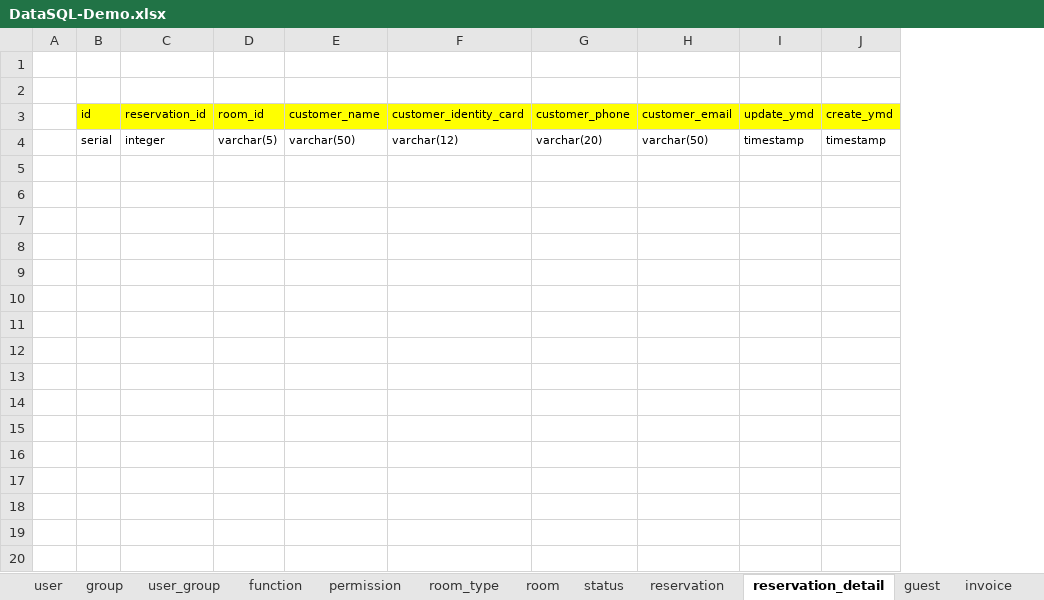
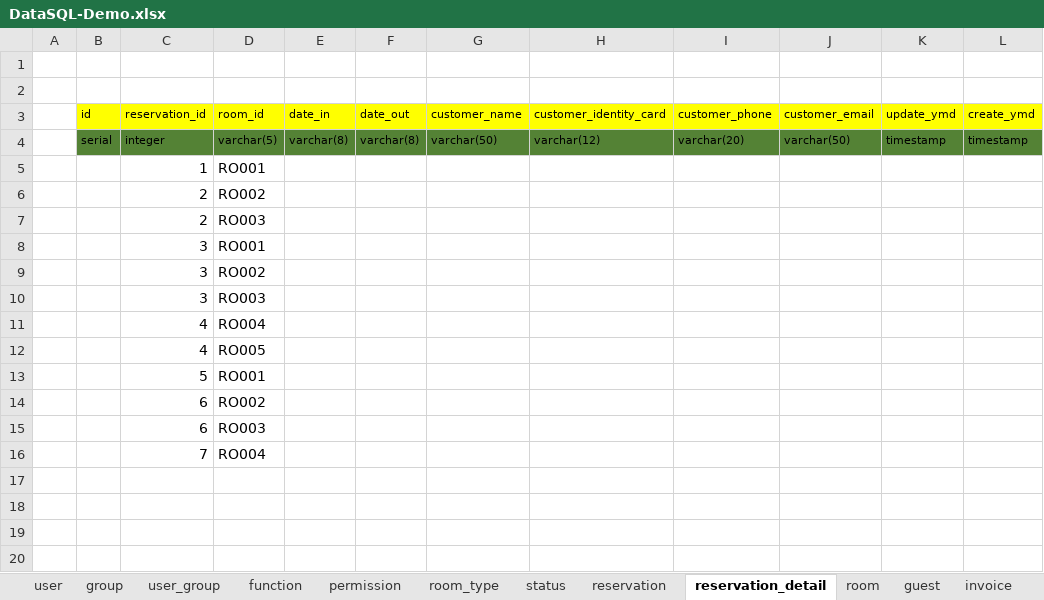
Before and after one commit to hungnv3695/Final_Project, an Excel workbook: Database/DataSQL-Demo.xlsx, sheet reservation_detail, drawn as a sheet; only a part is shown; values as stored, in another font and other column widths than the file's, no borders; removed rows and columns are numbered as before the commit, all else as after; the diff covers the shown part only; the diff names each change by its address in the sheet, - before the commit and + after, or states it on an @@ line.

```diff
--- a/Database/DataSQL-Demo.xlsx (sheet reservation_detail)
+++ b/Database/DataSQL-Demo.xlsx (sheet reservation_detail)
@@ sheet tab order changed: user | group | user_group | function | permission | room_type | status | reservation | reservation_detail | room | guest | invoice @@
-column A, empty
+column A, empty
+column E (date_in), row 4: varchar(8)
+column F (date_out), row 4: varchar(8)
-B4:D4 fill: none
+B4:D4 fill: #548235
-G4:L4 fill: none
+G4:L4 fill: #548235
-row 5: (empty)
+row 5:  |  | 1 | RO001
-row 6: (empty)
+row 6:  |  | 2 | RO002
-row 7: (empty)
+row 7:  |  | 2 | RO003
-row 8: (empty)
+row 8:  |  | 3 | RO001
-row 9: (empty)
+row 9:  |  | 3 | RO002
-row 10: (empty)
+row 10:  |  | 3 | RO003
-row 11: (empty)
+row 11:  |  | 4 | RO004
-row 12: (empty)
+row 12:  |  | 4 | RO005
-row 13: (empty)
+row 13:  |  | 5 | RO001
-row 14: (empty)
+row 14:  |  | 6 | RO002
-row 15: (empty)
+row 15:  |  | 6 | RO003
-row 16: (empty)
+row 16:  |  | 7 | RO004
```
Also changed, not shown: 25 edited cells elsewhere in this sheet, sheet reservation, 1 other file.
